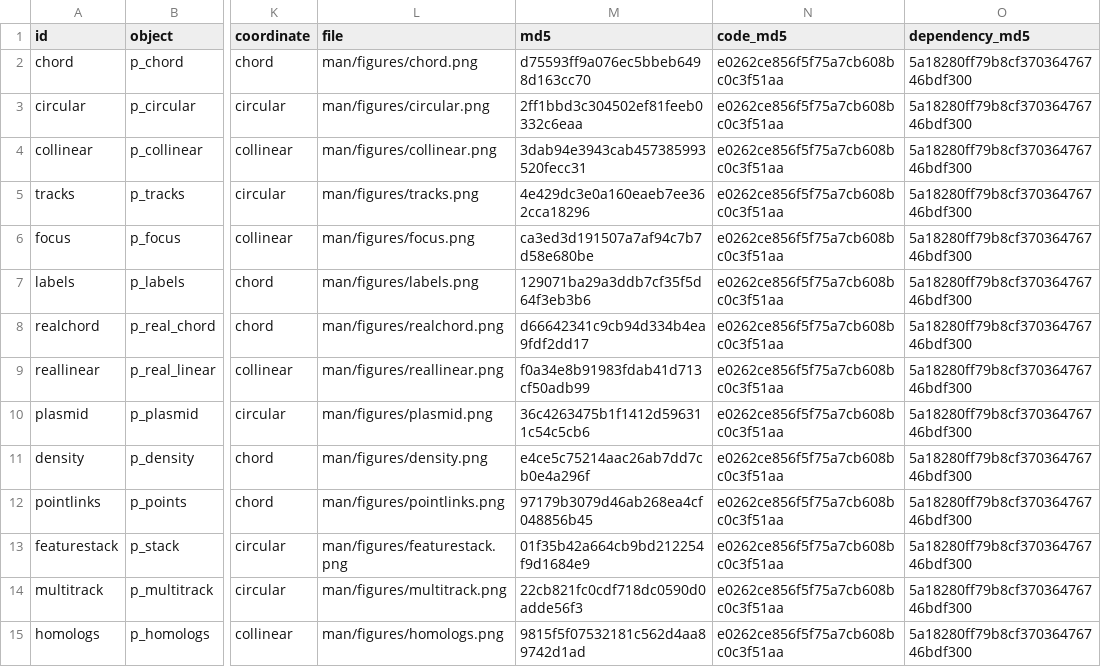
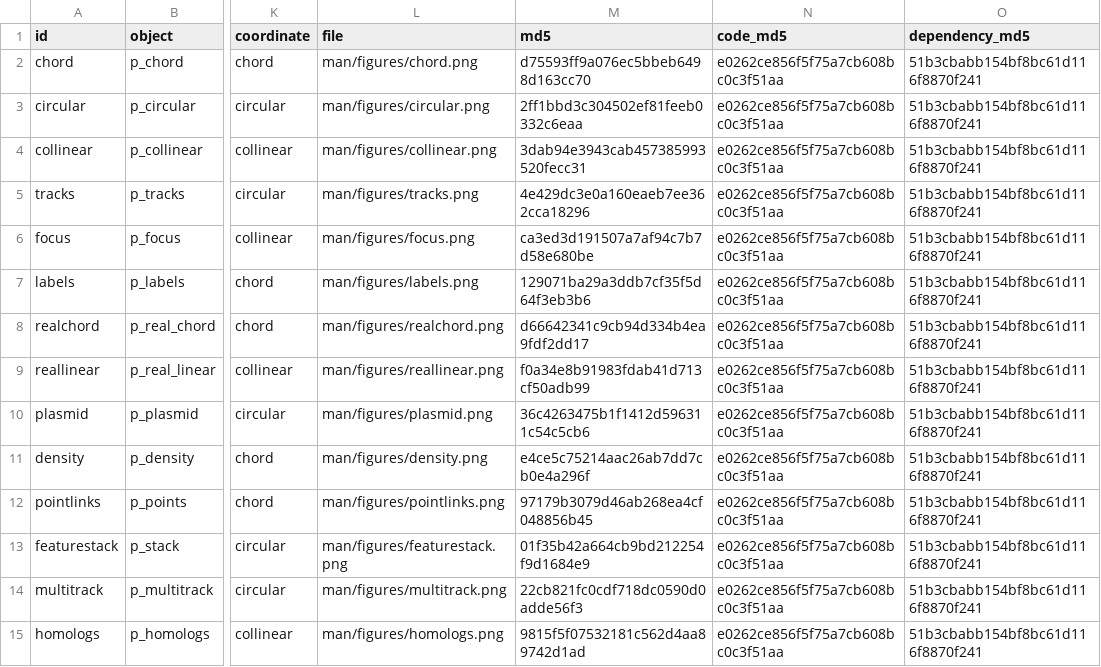
Before and after one commit to DangJem/ggchord, a CSV file: website/assets/plots.csv, drawn as a sheet; only a part is shown, gaps mark what is left out; the diff covers the shown part only; the diff names each change by its address in the sheet, - before the commit and + after, or states it on an @@ line.

Commit message:
docs: use a measured canvas for progressive linear gallery plots

```diff
--- a/website/assets/plots.csv
+++ b/website/assets/plots.csv
-O2:O15 (dependency_md5): 5a18280ff79b8cf37036476746bdf300
+O2:O15 (dependency_md5): 51b3cbabb154bf8bc61d116f8870f241
```
Also changed, not shown: 173 edited cells elsewhere in this file, tools/teaching-audit/content-pages-v0.27.0.csv, 38 other files.
